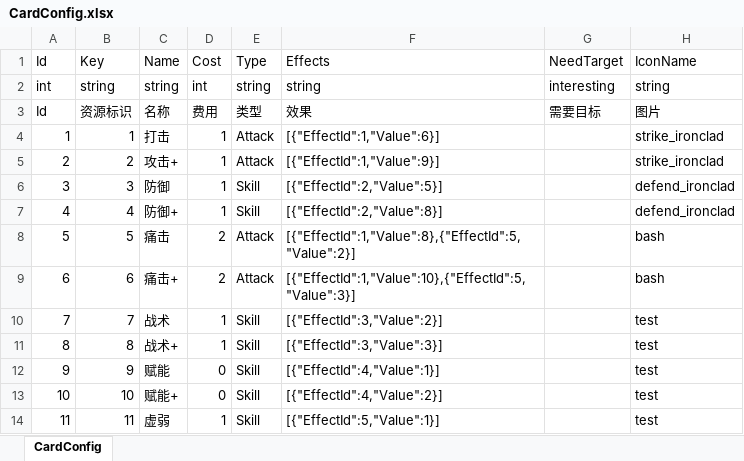
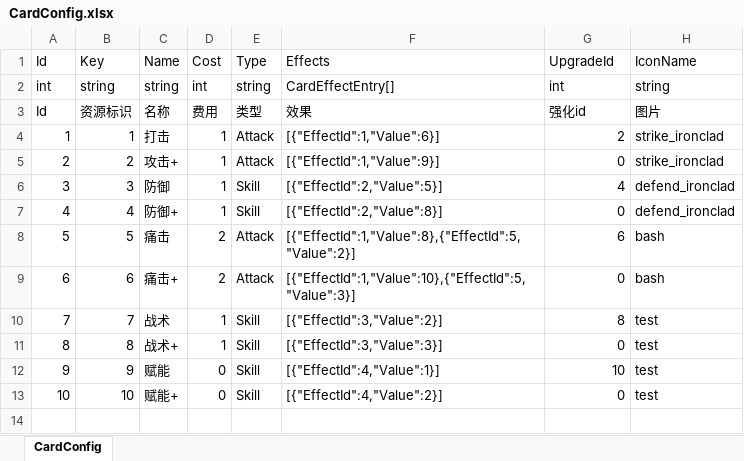
Before and after one commit to koto233/Unity-Roguelike-Deckbuilder, an Excel workbook: Roguelike-Deckbuilder/Assets/Config/Excel/CardConfig.xlsx, sheet CardConfig, drawn as a sheet; values as stored, in another font and other column widths than the file's, no borders; the diff names each change by its address in the sheet, - before the commit and + after, or states it on an @@ line.

Commit message:
feat(config): 更新配置文件结构并添加强化功能
- 为所有配置类添加System命名空间引用和[Serializable]特性
- 将CardConfig中的Effects字段从List<CardEffectEntry>改为数组类型
- 在CardConfig中添加UpgradeId字段用于卡片强化系统
- 移除未使用的命名空间引用
- 更新JSON配置文件以包含新的UpgradeId字段

```diff
--- a/Roguelike-Deckbuilder/Assets/Config/Excel/CardConfig.xlsx (sheet CardConfig)
+++ b/Roguelike-Deckbuilder/Assets/Config/Excel/CardConfig.xlsx (sheet CardConfig)
-G1: NeedTarget
+G1: UpgradeId
-F2 (Effects): string
+F2 (Effects): CardEffectEntry[]
-G2 (UpgradeId): interesting
+G2 (UpgradeId): int
-G3 (UpgradeId): 需要目标
+G3 (UpgradeId): 强化id
-G4 (UpgradeId): (empty)
+G4 (UpgradeId): 2
-G5 (UpgradeId): (empty)
+G5 (UpgradeId): 0
-G6 (UpgradeId): (empty)
+G6 (UpgradeId): 4
-G7 (UpgradeId): (empty)
+G7 (UpgradeId): 0
-G8 (UpgradeId): (empty)
+G8 (UpgradeId): 6
-G9 (UpgradeId): (empty)
+G9 (UpgradeId): 0
-G10 (UpgradeId): (empty)
+G10 (UpgradeId): 8
-G11 (UpgradeId): (empty)
+G11 (UpgradeId): 0
-G12 (UpgradeId): (empty)
+G12 (UpgradeId): 10
-G13 (UpgradeId): (empty)
+G13 (UpgradeId): 0
-row 14: 11 | 11 | 虚弱 | 1 | Skill | [{"EffectId":5,"Value":1}] |  | test
```
Also changed, not shown: Roguelike-Deckbuilder/Assets/Config/Excel/PlayerInitConfig.xlsx, 10 other files.
